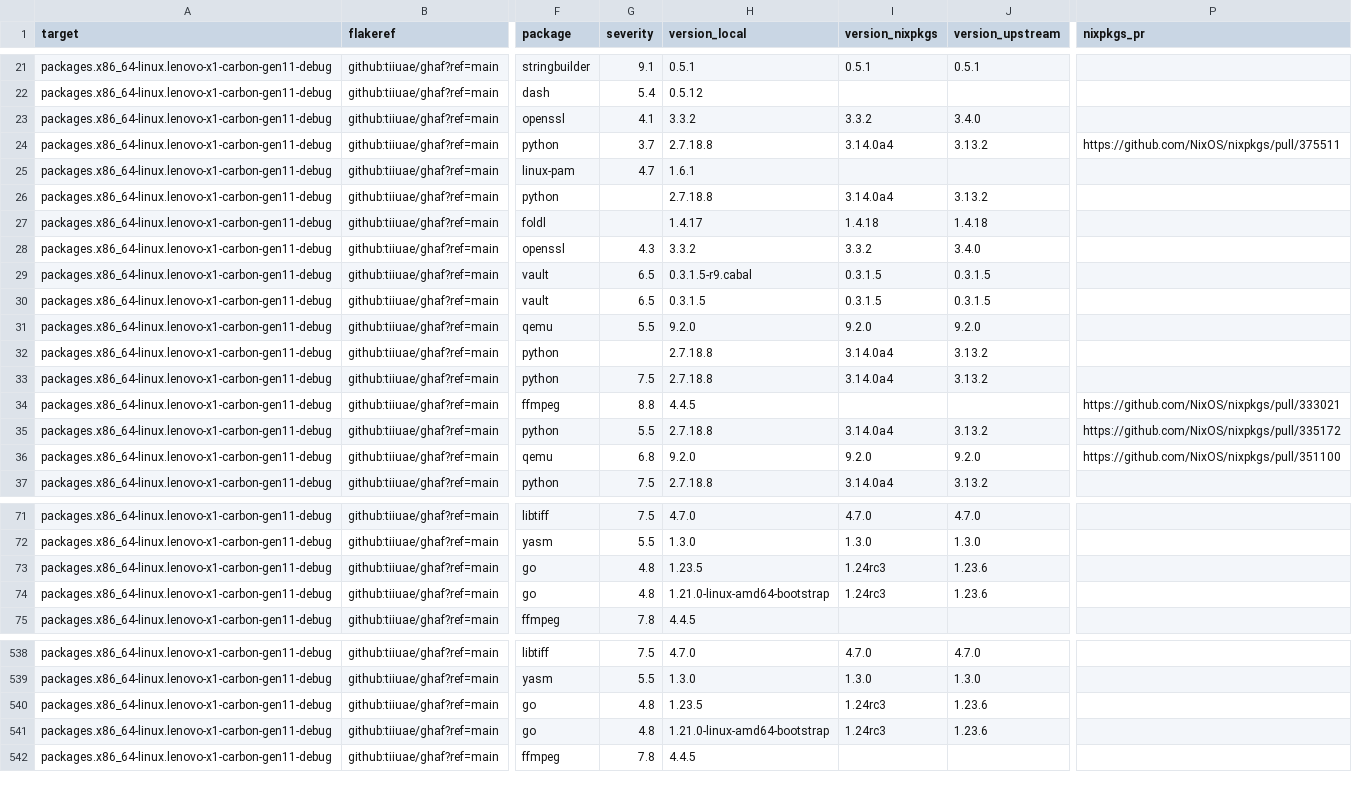
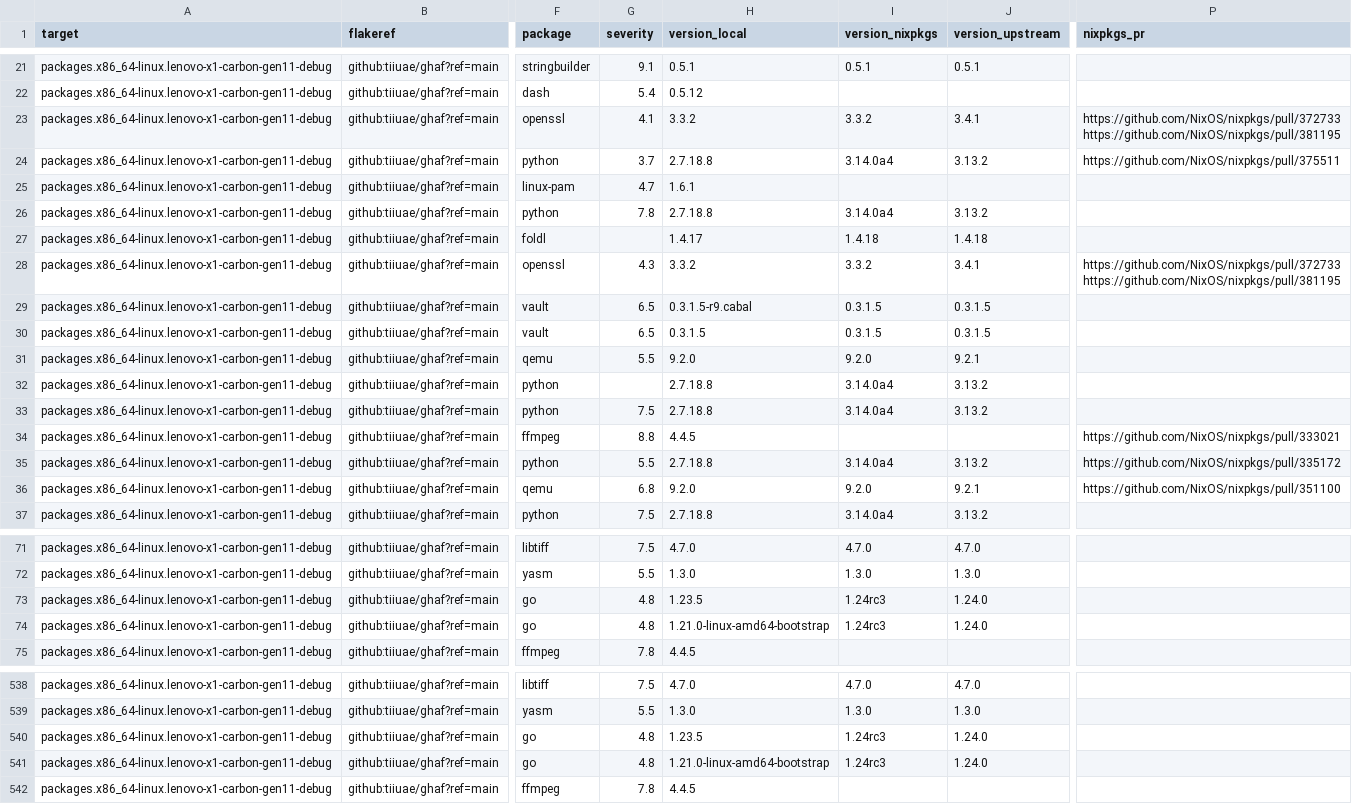
Before and after one commit to tiiuae/ghafscan, a CSV file: reports/main/data.csv, drawn as a sheet; only a part is shown, gaps mark what is left out; ↵ is a line break in a cell; the diff covers the shown part only; the diff names each change by its address in the sheet, - before the commit and + after, or states it on an @@ line.

```diff
--- a/reports/main/data.csv
+++ b/reports/main/data.csv
-J23 (version_upstream): 3.4.0
+J23 (version_upstream): 3.4.1
-P23 (nixpkgs_pr): (empty)
+P23 (nixpkgs_pr): https://github.com/NixOS/nixpkgs/pull/372733 ↵ https://github.com/NixOS/nixpkgs/pull/381195
-G26 (severity): (empty)
+G26 (severity): 7.8
-J28 (version_upstream): 3.4.0
+J28 (version_upstream): 3.4.1
-P28 (nixpkgs_pr): (empty)
+P28 (nixpkgs_pr): https://github.com/NixOS/nixpkgs/pull/372733 ↵ https://github.com/NixOS/nixpkgs/pull/381195
-J31 (version_upstream): 9.2.0
+J31 (version_upstream): 9.2.1
-J36 (version_upstream): 9.2.0
+J36 (version_upstream): 9.2.1
-J73:J74 (version_upstream): 1.23.6
+J73:J74 (version_upstream): 1.24.0
-J540:J541 (version_upstream): 1.23.6
+J540:J541 (version_upstream): 1.24.0
```
Also changed, not shown: 70 edited cells elsewhere in this file, 1 other file.
